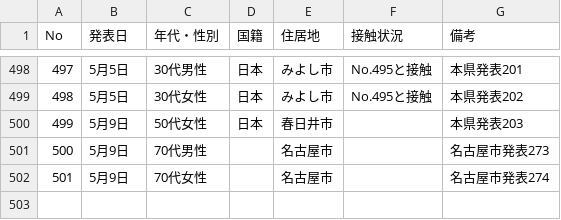
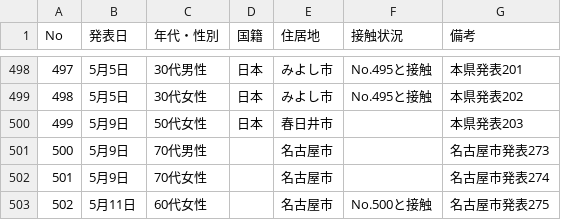
Before and after one commit to code4nagoya/covid19-scrape, a CSV file: source.csv, drawn as a sheet; only a part is shown, gaps mark what is left out.

```diff
--- a/source.csv
+++ b/source.csv
@@ -502 +502,2 @@ No,発表日,年代・性別,国籍,住居地,接触状況,備考
 501,5月9日,70代女性,,名古屋市,,名古屋市発表274
+502,5月11日,60代女性,,名古屋市,No.500と接触,名古屋市発表275
```
Also changed, not shown: 1 other file.
